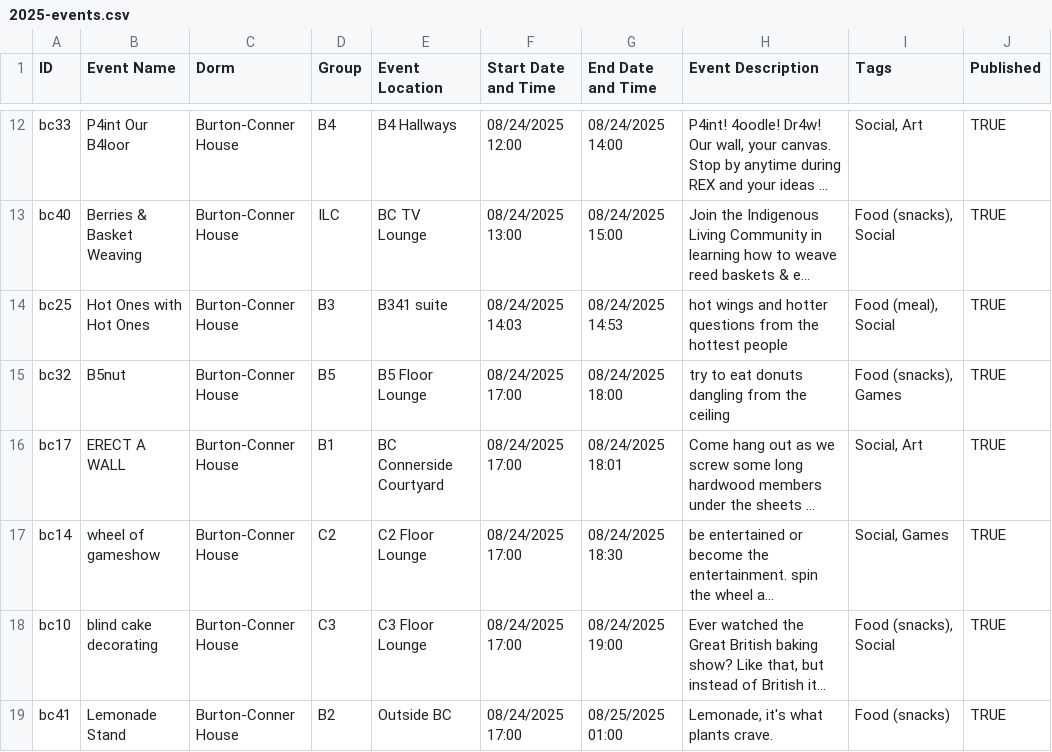
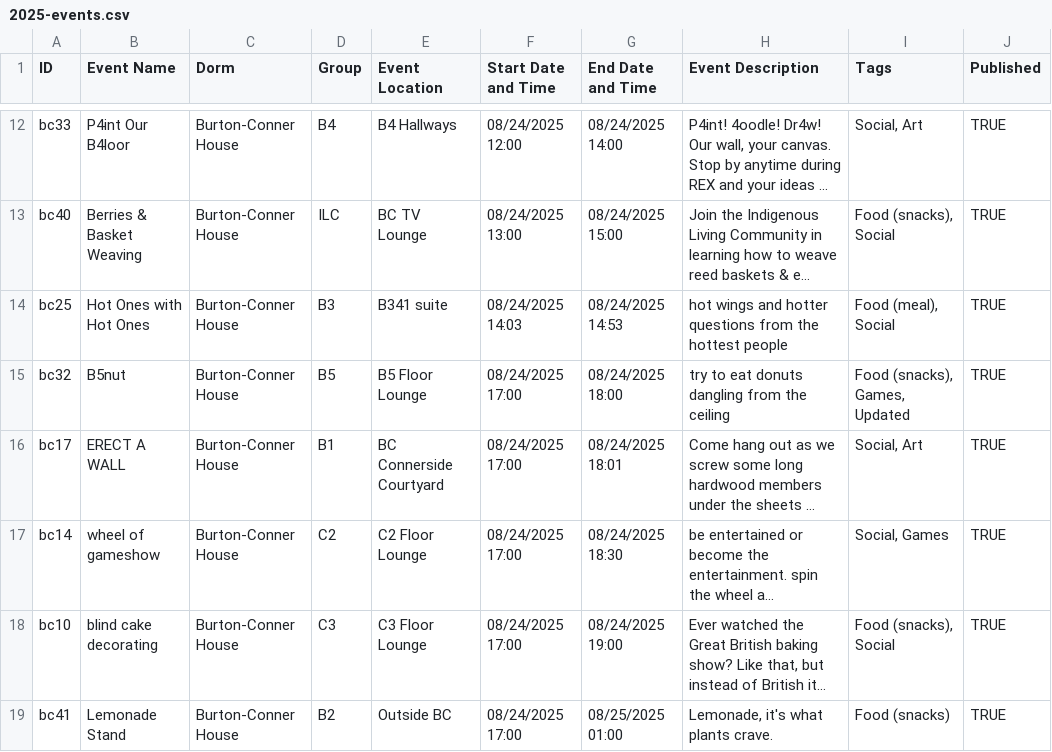
Before and after one commit to mit-dormcon/t-rex, a CSV file: events/2025-events.csv, drawn as a sheet; only a part is shown, gaps mark what is left out; long unchanged cells end in …; the diff names each change by its address in the sheet, - before the commit and + after, or states it on an @@ line.

Commit message:
Update 2025-events.csv

```diff
--- a/events/2025-events.csv
+++ b/events/2025-events.csv
-I15 (Tags): Food (snacks), Games
+I15 (Tags): Food (snacks), Games, Updated
```
